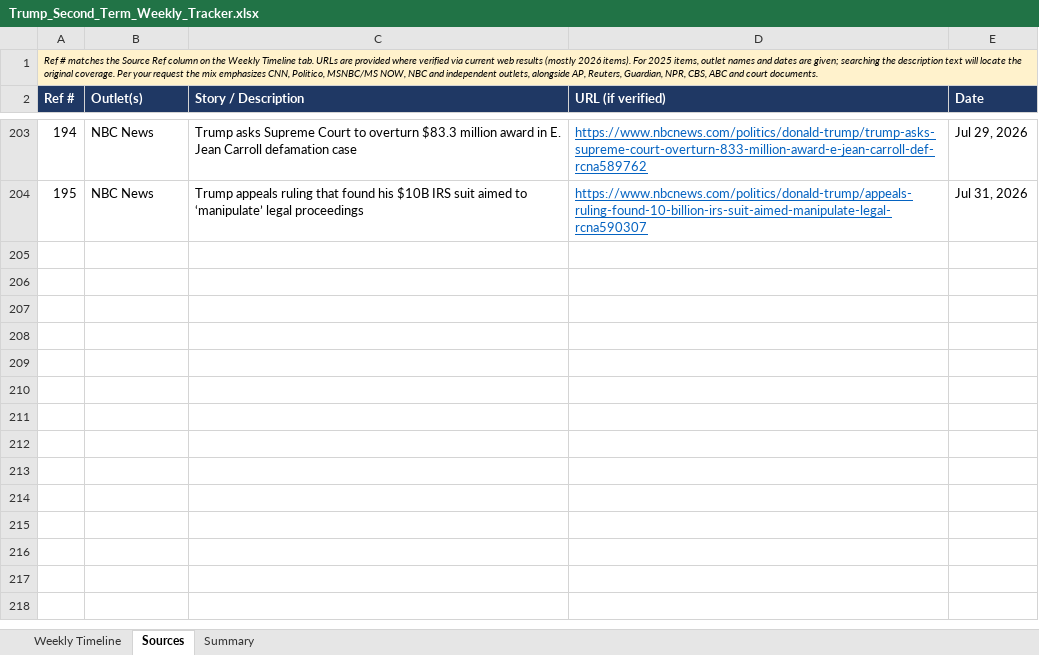
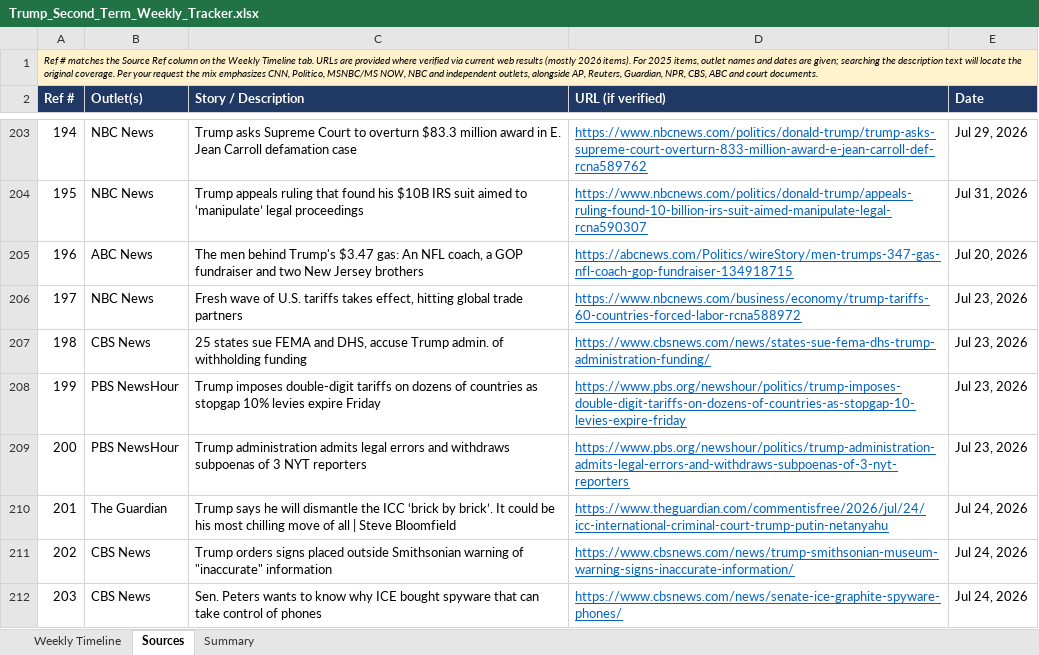
Before and after one commit to APhantomStranger/rights-left, an Excel workbook: data/Trump_Second_Term_Weekly_Tracker.xlsx, sheet Sources, drawn as a sheet; only a part is shown, gaps mark what is left out; values as stored, in another font and other column widths than the file's, no borders; the diff names each change by its address in the sheet, - before the commit and + after, or states it on an @@ line.

```diff
--- a/data/Trump_Second_Term_Weekly_Tracker.xlsx (sheet Sources)
+++ b/data/Trump_Second_Term_Weekly_Tracker.xlsx (sheet Sources)
+row 205: 196 | ABC News | The men behind Trump's $3.47 gas: An NFL coach, a GOP fundraiser and two New Jersey brothers | https://abcnews.com/Politics/wireStory/men-trumps-347-gas-nfl-coach-gop-fundraiser-134918715 | Jul 20, 2026
+row 206: 197 | NBC News | Fresh wave of U.S. tariffs takes effect, hitting global trade partners | https://www.nbcnews.com/business/economy/trump-tariffs-60-countries-forced-labor-rcna588972 | Jul 23, 2026
+row 207: 198 | CBS News | 25 states sue FEMA and DHS, accuse Trump admin. of withholding funding | https://www.cbsnews.com/news/states-sue-fema-dhs-trump-administration-funding/ | Jul 23, 2026
+row 208: 199 | PBS NewsHour | Trump imposes double-digit tariffs on dozens of countries as stopgap 10% levies expire Friday | https://www.pbs.org/newshour/politics/trump-imposes-double-digit-tariffs-on-dozens-of-countries-as-stopgap-10-levies-expire-friday | Jul 23, 2026
+row 209: 200 | PBS NewsHour | Trump administration admits legal errors and withdraws subpoenas of 3 NYT reporters | https://www.pbs.org/newshour/politics/trump-administration-admits-legal-errors-and-withdraws-subpoenas-of-3-nyt-reporters | Jul 23, 2026
+row 210: 201 | The Guardian | Trump says he will dismantle the ICC ‘brick by brick’. It could be his most chilling move of all | Steve Bloomfield | https://www.theguardian.com/commentisfree/2026/jul/24/icc-international-criminal-court-trump-putin-netanyahu | Jul 24, 2026
+row 211: 202 | CBS News | Trump orders signs placed outside Smithsonian warning of "inaccurate" information | https://www.cbsnews.com/news/trump-smithsonian-museum-warning-signs-inaccurate-information/ | Jul 24, 2026
+row 212: 203 | CBS News | Sen. Peters wants to know why ICE bought spyware that can take control of phones | https://www.cbsnews.com/news/senate-ice-graphite-spyware-phones/ | Jul 24, 2026
```
Also changed, not shown: sheet Weekly Timeline, 2 other files.
